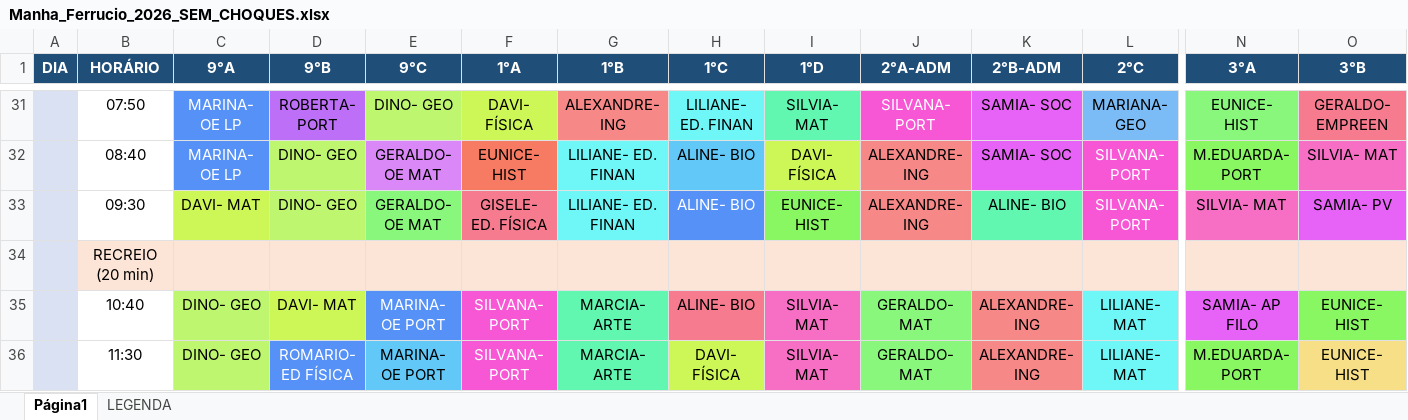
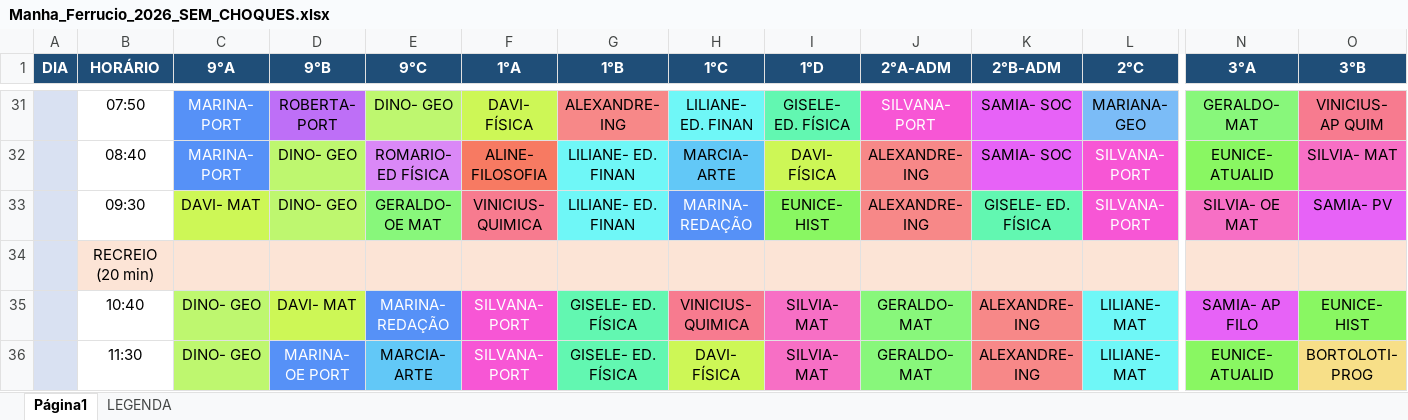
Before and after one commit to dansfisica85/Hor-rioNovo, an Excel workbook: Manha_Ferrucio_2026_SEM_CHOQUES.xlsx, sheet Página1, drawn as a sheet; only a part is shown, gaps mark what is left out; values as stored, in another font and other column widths than the file's, no borders; the diff covers the shown part only; the diff names each change by its address in the sheet, - before the commit and + after, or states it on an @@ line.

```diff
--- a/Manha_Ferrucio_2026_SEM_CHOQUES.xlsx (sheet Página1)
+++ b/Manha_Ferrucio_2026_SEM_CHOQUES.xlsx (sheet Página1)
-C31:C32 (9°A): MARINA- OE LP
+C31:C32 (9°A): MARINA- PORT
-I31 (1°D): SILVIA- MAT
+I31 (1°D): GISELE- ED. FÍSICA
-N31 (3°A): EUNICE- HIST
+N31 (3°A): GERALDO- MAT
-O31 (3°B): GERALDO- EMPREEN
+O31 (3°B): VINICIUS- AP QUIM
-E32 (9°C): GERALDO- OE MAT
+E32 (9°C): ROMARIO- ED FÍSICA
-F32 (1°A): EUNICE- HIST
+F32 (1°A): ALINE- FILOSOFIA
-H32 (1°C): ALINE- BIO
+H32 (1°C): MARCIA- ARTE
-N32 (3°A): M.EDUARDA- PORT
+N32 (3°A): EUNICE- ATUALID
-F33 (1°A): GISELE- ED. FÍSICA
+F33 (1°A): VINICIUS- QUIMICA
-H33 (1°C): ALINE- BIO
+H33 (1°C): MARINA- REDAÇÃO
-K33 (2°B-ADM): ALINE- BIO
+K33 (2°B-ADM): GISELE- ED. FÍSICA
-N33 (3°A): SILVIA- MAT
+N33 (3°A): SILVIA- OE MAT
-E35 (9°C): MARINA- OE PORT
+E35 (9°C): MARINA- REDAÇÃO
-G35:G36 (1°B): MARCIA- ARTE
+G35:G36 (1°B): GISELE- ED. FÍSICA
-H35 (1°C): ALINE- BIO
+H35 (1°C): VINICIUS- QUIMICA
-D36 (9°B): ROMARIO- ED FÍSICA
+D36 (9°B): MARINA- OE PORT
-E36 (9°C): MARINA- OE PORT
+E36 (9°C): MARCIA- ARTE
-N36 (3°A): M.EDUARDA- PORT
+N36 (3°A): EUNICE- ATUALID
-O36 (3°B): EUNICE- HIST
+O36 (3°B): BORTOLOTI- PROG
```
Also changed, not shown: 84 edited cells elsewhere in this sheet, 3 other files.
